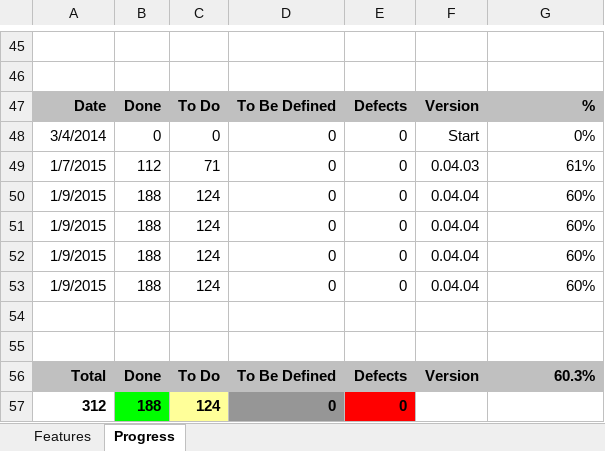
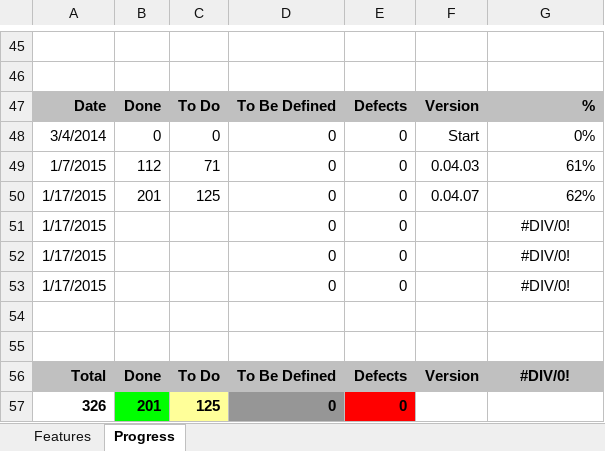
Before and after one commit to andy-goryachev/RNotebook, an Excel workbook: Feature Matrix.xlsx, sheet Progress, drawn as a sheet; only a part is shown, gaps mark what is left out; values as stored, in another font and other column widths than the file's, no borders; charts and pictures not drawn; removed rows and columns are numbered as before the commit, all else as after; the diff names each change by its address in the sheet, - before the commit and + after, or states it on an @@ line.

```diff
--- a/Feature Matrix.xlsx (sheet Progress)
+++ b/Feature Matrix.xlsx (sheet Progress)
-row 50: 1/9/2015 | 188 | 124 | 0 | 0 | 0.04.04 | 60%
-row 51: 1/9/2015 | 188 | 124 | 0 | 0 | 0.04.04 | 60%
-row 52: 1/9/2015 | 188 | 124 | 0 | 0 | 0.04.04 | 60%
-row 53: 1/9/2015 | 188 | 124 | 0 | 0 | 0.04.04 | 60%
+row 50: 1/17/2015 | 201 | 125 | 0 | 0 | 0.04.07 | 62%
+row 51: 1/17/2015 |  |  | 0 | 0 |  | #DIV/0!
+row 52: 1/17/2015 |  |  | 0 | 0 |  | #DIV/0!
+row 53: 1/17/2015 |  |  | 0 | 0 |  | #DIV/0!
-G56: 60.3%
+G56: #DIV/0!
-G56 alignment: right
+G56 alignment: center
-row 57: 312 | 188 | 124 | 0 | 0
+row 57: 326 | 201 | 125 | 0 | 0
```
Also changed, not shown: sheet Features, formulas that keep their value, charts or pictures, 9 other files.
